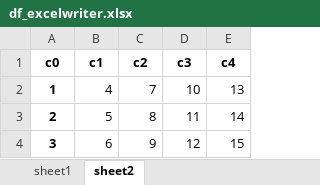
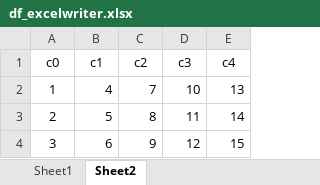
Before and after one commit to clip968/data-study, an Excel workbook: df_excelwriter.xlsx, sheet Sheet2, drawn as a sheet; values as stored, in another font and other column widths than the file's, no borders; the diff names each change by its address in the sheet, - before the commit and + after, or states it on an @@ line.

```diff
--- a/df_excelwriter.xlsx (sheet Sheet2)
+++ b/df_excelwriter.xlsx (sheet Sheet2)
-sheet tab: sheet1
+sheet tab: Sheet1
-sheet tab: sheet2
+sheet tab: Sheet2
-A1:E1 bold: on
+A1:E1 bold: off
-A2:A4 bold: on
+A2:A4 bold: off
```
Also changed, not shown: sheet Sheet1, 남북한발전전력량.xlsx, 3 other files.
